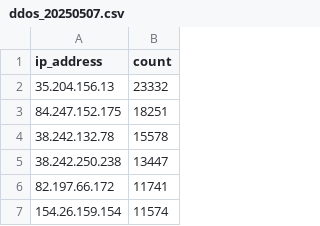
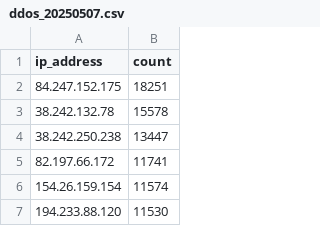
Before and after one commit to dbertho/ioc, a CSV file: ddos_20250507.csv, drawn as a sheet; only a part is shown; the shorter side is filled out with more unchanged rows; the diff names each change by its address in the sheet, - before the commit and + after, or states it on an @@ line.

Commit message:
Update ddos_20250507.csv

```diff
--- a/ddos_20250507.csv
+++ b/ddos_20250507.csv
-row 2: 35.204.156.13 | 23332
```
